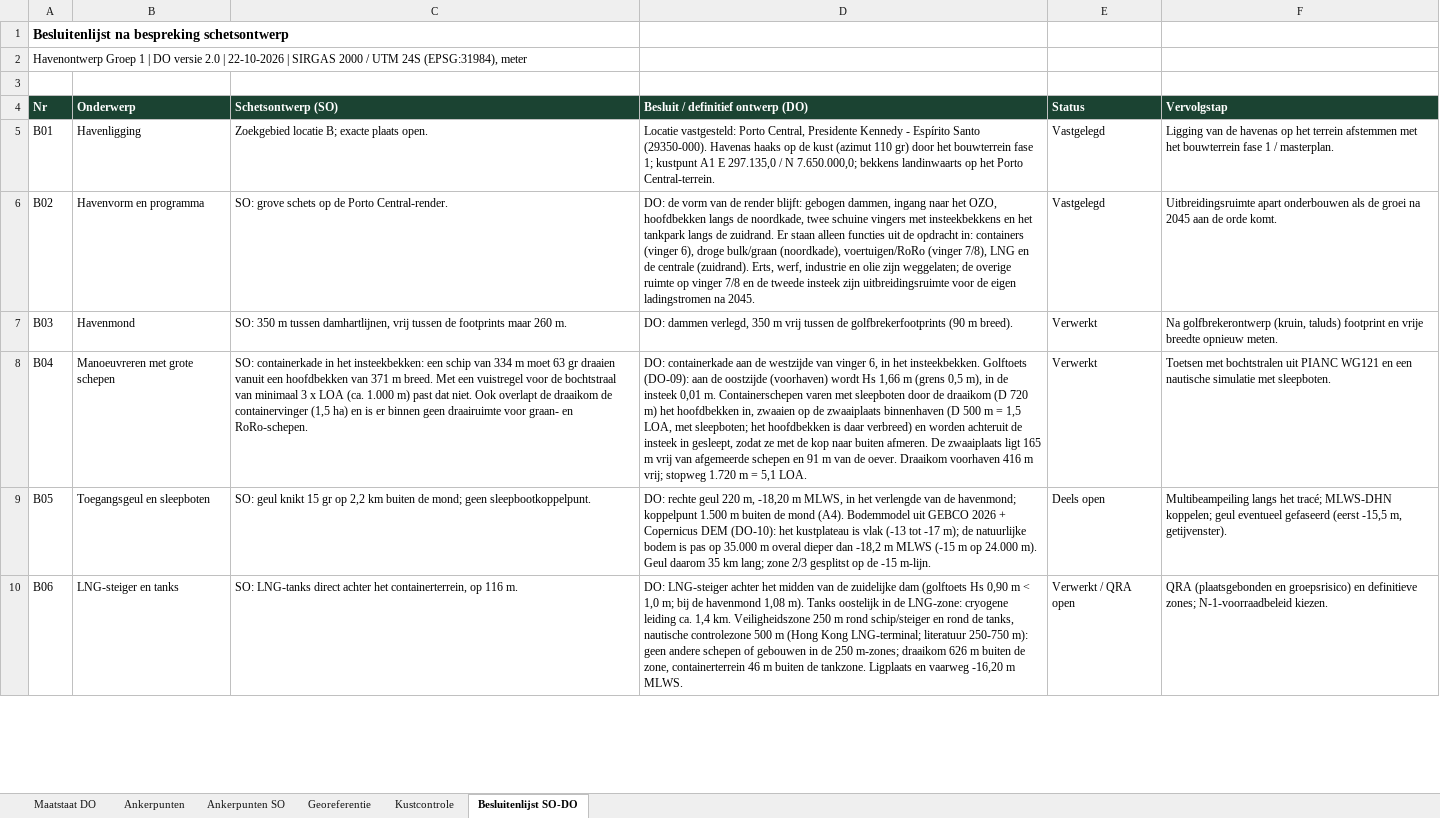
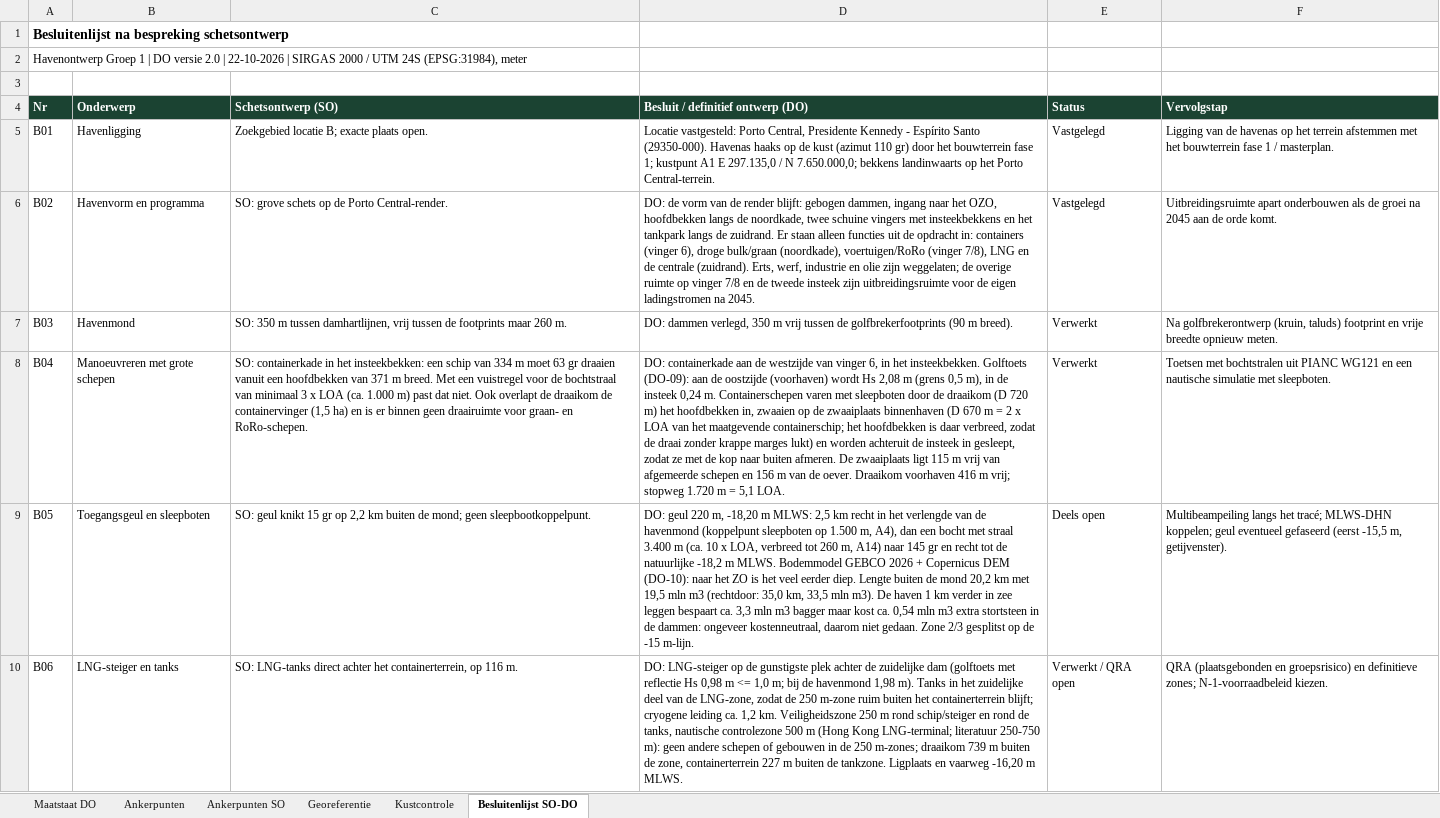
Before and after one commit to Rutmer2004/Leafletmap, an Excel workbook: Maatstaat/Maatstaat_en_coordinaten.xlsx, sheet Besluitenlijst SO-DO, drawn as a sheet; only a part is shown; values as stored, in another font and other column widths than the file's, no borders; the diff covers the shown part only; the diff names each change by its address in the sheet, - before the commit and + after, or states it on an @@ line.

```diff
--- a/Maatstaat/Maatstaat_en_coordinaten.xlsx (sheet Besluitenlijst SO-DO)
+++ b/Maatstaat/Maatstaat_en_coordinaten.xlsx (sheet Besluitenlijst SO-DO)
-D8: …wordt Hs 1,66 m (grens 0,5 m), in de insteek 0,01 m. Containerschepen varen met sleepboten door de draaikom (D 720 m) het hoofdbekken in, zwaaien op de zwaaiplaats binnenhaven (D 500 m = 1,5 LOA, met sleepboten; het hoofdbekken is daar verbreed) en worden achteruit de insteek in gesleept, zodat ze met de kop naar buiten afmeren. De zwaaiplaats ligt 165 m vrij van afgemeerde schepen en 91 m van…
+D8: …wordt Hs 2,08 m (grens 0,5 m), in de insteek 0,24 m. Containerschepen varen met sleepboten door de draaikom (D 720 m) het hoofdbekken in, zwaaien op de zwaaiplaats binnenhaven (D 670 m = 2 x LOA van het maatgevende containerschip; het hoofdbekken is daar verbreed, zodat de draai zonder krappe marges lukt) en worden achteruit de insteek in gesleept, zodat ze met de kop naar buiten afmeren. De zwaaiplaats ligt 115 m vrij van afgemeerde schepen en 156 m van…
-D9: DO: rechte geul 220 m, -18,20 m MLWS, in het verlengde van de havenmond; koppelpunt 1.500 m buiten de mond (A4). Bodemmodel uit GEBCO 2026 + Copernicus DEM (DO-10): het kustplateau is vlak (-13 tot -17 m); de natuurlijke bodem is pas op 35.000 m overal dieper dan -18,2 m MLWS (-15 m op 24.000 m). Geul daarom 35 km lang; zone 2/3 gesplitst…
+D9: DO: geul 220 m, -18,20 m MLWS: 2,5 km recht in het verlengde van de havenmond (koppelpunt sleepboten op 1.500 m, A4), dan een bocht met straal 3.400 m (ca. 10 x LOA, verbreed tot 260 m, A14) naar 145 gr en recht tot de natuurlijke -18,2 m MLWS. Bodemmodel GEBCO 2026 + Copernicus DEM (DO-10): naar het ZO is het veel eerder diep. Lengte buiten de mond 20,2 km met 19,5 mln m3 (rechtdoor: 35,0 km, 33,5 mln m3). De haven 1 km verder in zee leggen bespaart ca. 3,3 mln m3 bagger maar kost ca. 0,54 mln m3 extra stortsteen in de dammen: ongeveer kostenneutraal, daarom niet gedaan. Zone 2/3 gesplitst…
-D10: DO: LNG-steiger achter het midden van de zuidelijke dam (golftoets Hs 0,90 m < 1,0 m; bij de havenmond 1,08 m). Tanks oostelijk in de LNG-zone: cryogene leiding ca. 1,4 km. Veiligheidszone 250 m rond schip/steiger en rond de tanks, nautische controlezone 500 m (Hong Kong LNG-terminal; literatuur 250-750 m): geen andere schepen of gebouwen in de 250 m-zones; draaikom 626 m buiten de zone, containerterrein 46 m buiten…
+D10: DO: LNG-steiger op de gunstigste plek achter de zuidelijke dam (golftoets met reflectie Hs 0,98 m <= 1,0 m; bij de havenmond 1,98 m). Tanks in het zuidelijke deel van de LNG-zone, zodat de 250 m-zone ruim buiten het containerterrein blijft; cryogene leiding ca. 1,2 km. Veiligheidszone 250 m rond schip/steiger en rond de tanks, nautische controlezone 500 m (Hong Kong LNG-terminal; literatuur 250-750 m): geen andere schepen of gebouwen in de 250 m-zones; draaikom 739 m buiten de zone, containerterrein 227 m buiten…
```
Also changed, not shown: 3 edited cells elsewhere in this sheet, sheet Maatstaat DO, sheet Ankerpunten, Onderbouwing/Rekenboek_herontwerp_bijgewerkt.xlsx, 18 other files.
